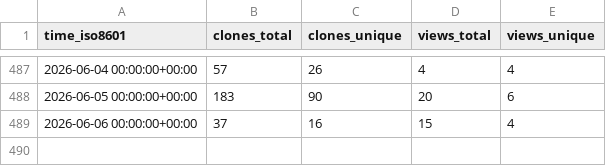
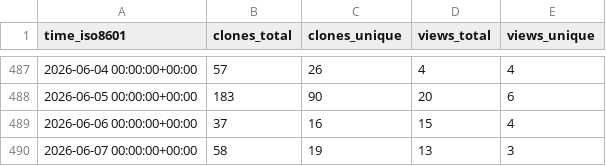
Before and after one commit to astro-informatics/s2fft, a CSV file: astro-informatics/s2fft/ghrs-data/views_clones_aggregate.csv, drawn as a sheet; only a part is shown, gaps mark what is left out.

```diff
--- a/astro-informatics/s2fft/ghrs-data/views_clones_aggregate.csv
+++ b/astro-informatics/s2fft/ghrs-data/views_clones_aggregate.csv
@@ -489 +489,2 @@ time_iso8601,clones_total,clones_unique,views_total,views_unique
 2026-06-06 00:00:00+00:00,37,16,15,4
+2026-06-07 00:00:00+00:00,58,19,13,3
```
Also changed, not shown: 1 other file.
